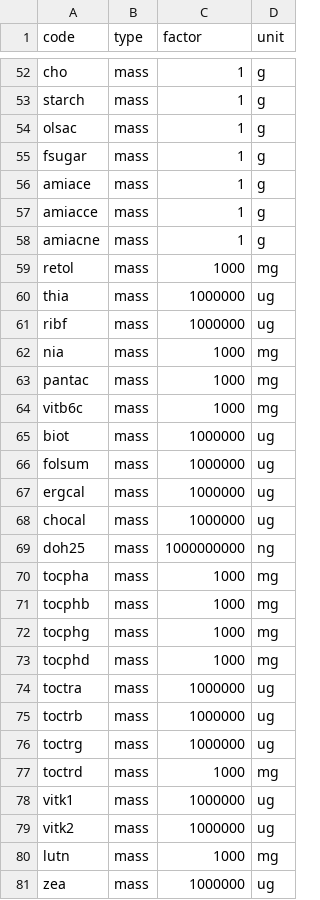
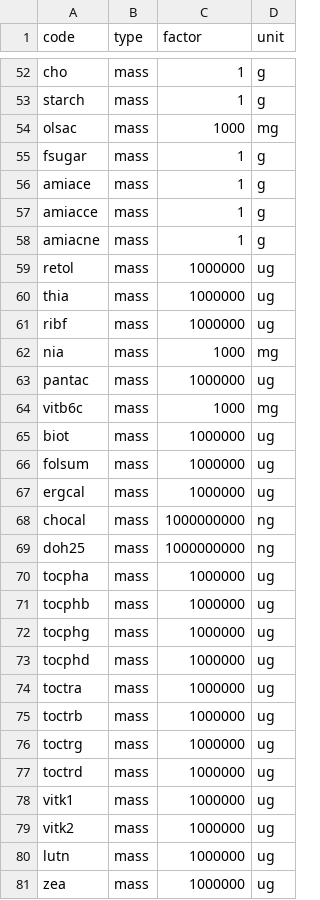
Before and after one commit to nodef/ifct2017, a CSV file: index.csv, drawn as a sheet; only a part is shown, gaps mark what is left out; the diff covers the shown part only.

Commit message:
:snowman: update scale factor for amino acids atleast

```diff
--- a/index.csv
+++ b/index.csv
@@ -53,3 +53,3 @@ cho,mass,1,g
 starch,mass,1,g
-olsac,mass,1,g
+olsac,mass,1000,mg
 fsugar,mass,1,g
@@ -58,3 +58,3 @@ amiacce,mass,1,g
 amiacne,mass,1,g
-retol,mass,1000,mg
+retol,mass,1000000,ug
 thia,mass,1000000,ug
@@ -62,3 +62,3 @@ ribf,mass,1000000,ug
 nia,mass,1000,mg
-pantac,mass,1000,mg
+pantac,mass,1000000,ug
 vitb6c,mass,1000,mg
@@ -67,8 +67,8 @@ folsum,mass,1000000,ug
 ergcal,mass,1000000,ug
-chocal,mass,1000000,ug
+chocal,mass,1000000000,ng
 doh25,mass,1000000000,ng
-tocpha,mass,1000,mg
-tocphb,mass,1000,mg
-tocphg,mass,1000,mg
-tocphd,mass,1000,mg
+tocpha,mass,1000000,ug
+tocphb,mass,1000000,ug
+tocphg,mass,1000000,ug
+tocphd,mass,1000000,ug
 toctra,mass,1000000,ug
@@ -76,6 +76,6 @@ toctrb,mass,1000000,ug
 toctrg,mass,1000000,ug
-toctrd,mass,1000,mg
+toctrd,mass,1000000,ug
 vitk1,mass,1000000,ug
 vitk2,mass,1000000,ug
-lutn,mass,1000,mg
+lutn,mass,1000000,ug
 zea,mass,1000000,ug
```
Also changed, not shown: 120 edited cells elsewhere in this file, 4 other files.
